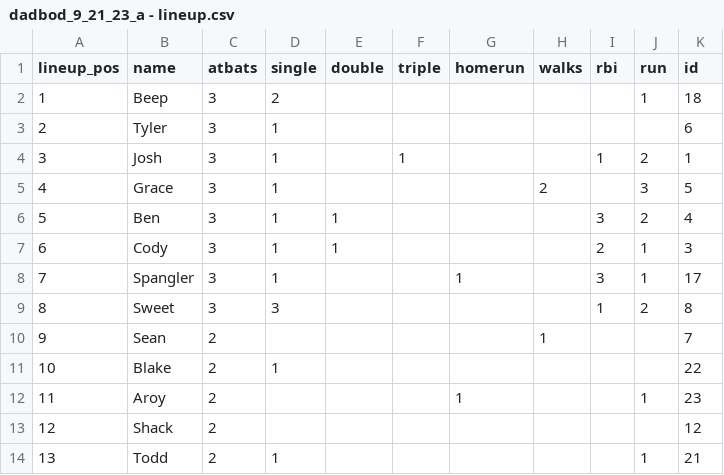
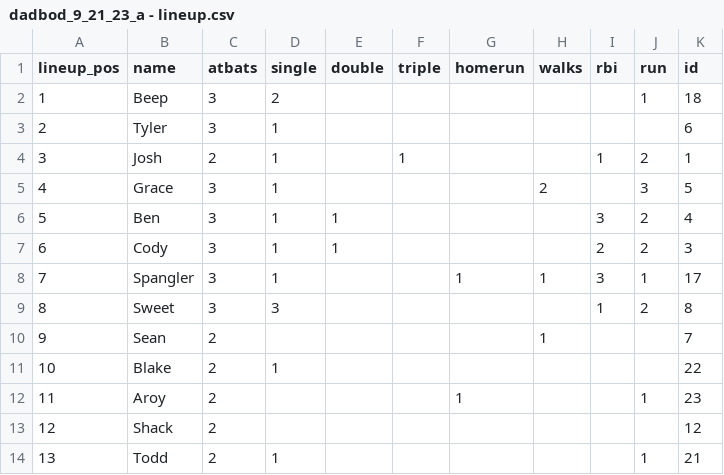
Before and after one commit to JELambert/DadBodBombers, a CSV file: data/dadbod_9_21_23_a - lineup.csv, drawn as a sheet.

Commit message:
update sheet

```diff
--- a/data/dadbod_9_21_23_a - lineup.csv
+++ b/data/dadbod_9_21_23_a - lineup.csv
@@ -3,7 +3,7 @@ lineup_pos,name,atbats,single,double,triple,homerun,walks,rbi,run,id
 2,Tyler,3,1,,,,,,,6
-3,Josh,3,1,,1,,,1,2,1
+3,Josh,2,1,,1,,,1,2,1
 4,Grace,3,1,,,,2,,3,5
 5,Ben,3,1,1,,,,3,2,4
-6,Cody,3,1,1,,,,2,1,3
-7,Spangler,3,1,,,1,,3,1,17
+6,Cody,3,1,1,,,,2,2,3
+7,Spangler,3,1,,,1,1,3,1,17
 8,Sweet,3,3,,,,,1,2,8
```
